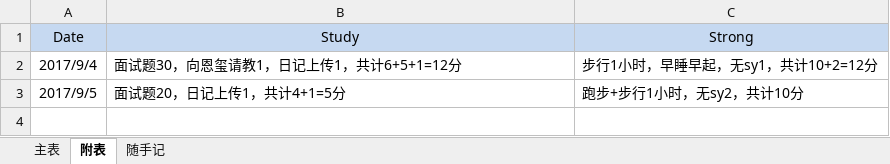
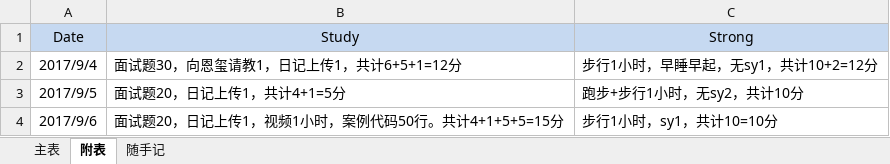
Before and after one commit to RiverKing0911/diary, an Excel workbook: plan/Integral.xlsx, sheet 附表, drawn as a sheet; values as stored, in another font and other column widths than the file's, no borders; the diff names each change by its address in the sheet, - before the commit and + after, or states it on an @@ line.

```diff
--- a/plan/Integral.xlsx (sheet 附表)
+++ b/plan/Integral.xlsx (sheet 附表)
+row 4: 2017/9/6 | 面试题20，日记上传1，视频1小时，案例代码50行。共计4+1+5+5=15分 | 步行1小时，sy1，共计10=10分
```
Also changed, not shown: sheet 主表, 1 other file.
